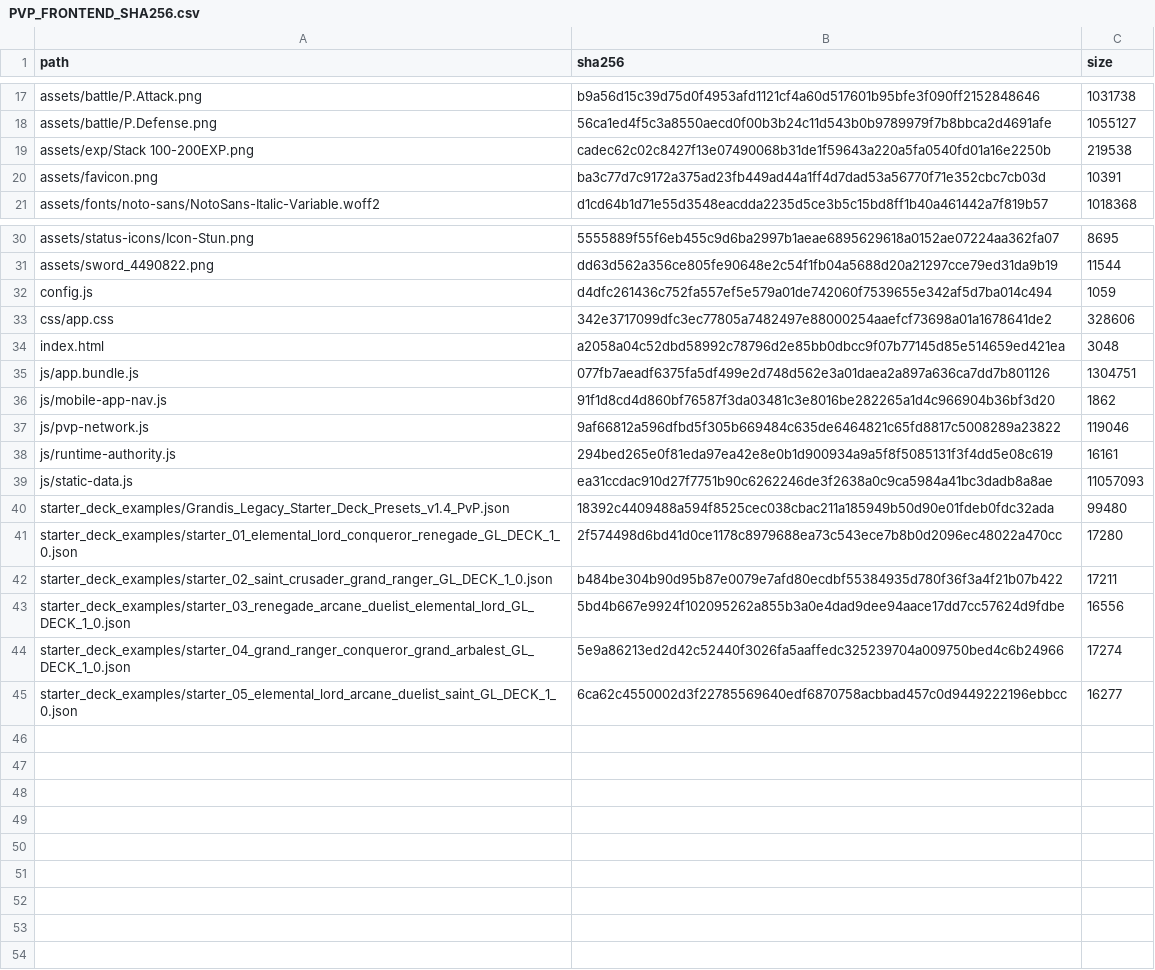
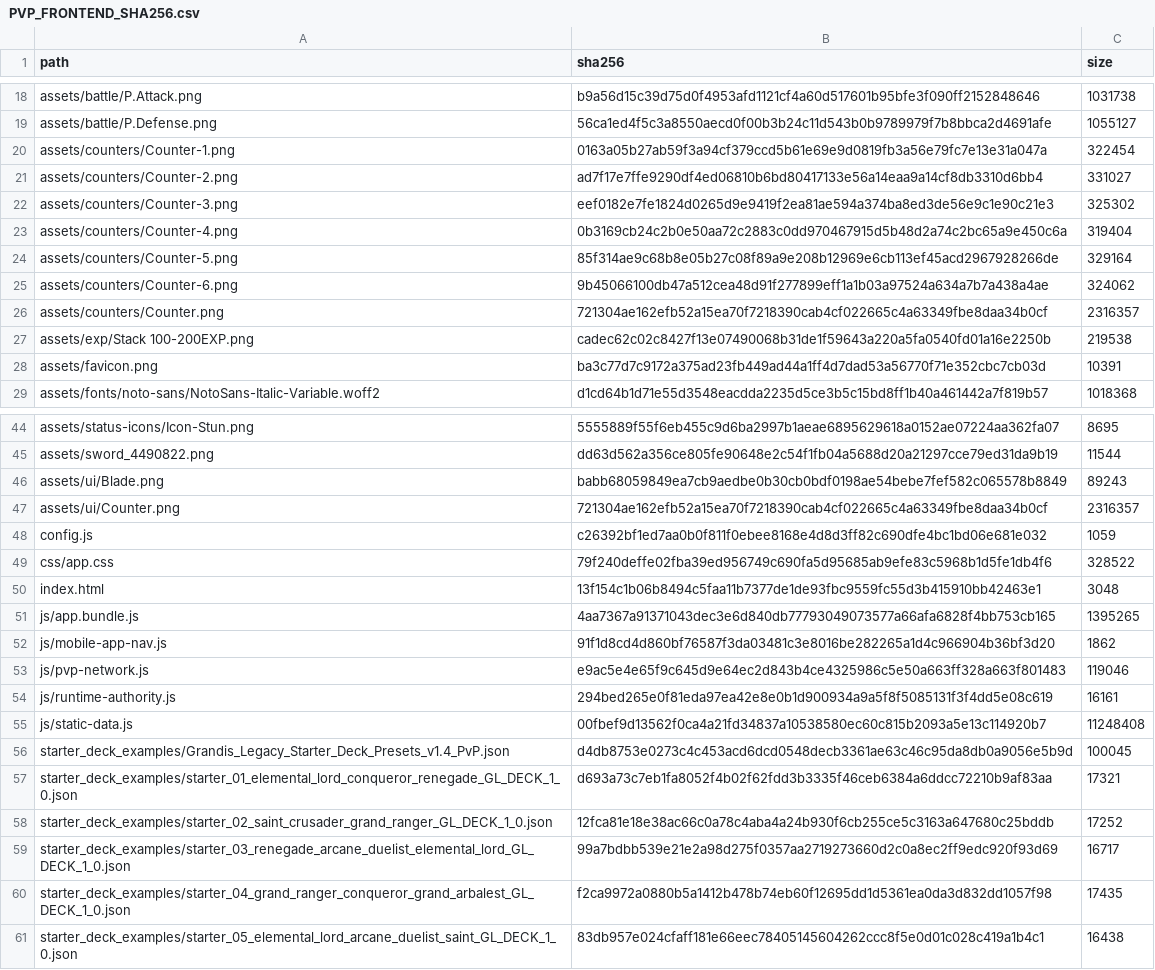
Before and after one commit to GrandisLegacyTCG/GrandisLegacyTCG.github.io, a CSV file: pvp/PVP_FRONTEND_SHA256.csv, drawn as a sheet; only a part is shown, gaps mark what is left out; the diff covers the shown part only.

```diff
--- a/pvp/PVP_FRONTEND_SHA256.csv
+++ b/pvp/PVP_FRONTEND_SHA256.csv
@@ -18,2 +19,9 @@ path,sha256,size
 "assets/battle/P.Defense.png","56ca1ed4f5c3a8550aecd0f00b3b24c11d543b0b9789979f7b8bbca2d4691afe","1055127"
+"assets/counters/Counter-1.png","0163a05b27ab59f3a94cf379ccd5b61e69e9d0819fb3a56e79fc7e13e31a047a","322454"
+"assets/counters/Counter-2.png","ad7f17e7ffe9290df4ed06810b6bd80417133e56a14eaa9a14cf8db3310d6bb4","331027"
+"assets/counters/Counter-3.png","eef0182e7fe1824d0265d9e9419f2ea81ae594a374ba8ed3de56e9c1e90c21e3","325302"
+"assets/counters/Counter-4.png","0b3169cb24c2b0e50aa72c2883c0dd970467915d5b48d2a74c2bc65a9e450c6a","319404"
+"assets/counters/Counter-5.png","85f314ae9c68b8e05b27c08f89a9e208b12969e6cb113ef45acd2967928266de","329164"
+"assets/counters/Counter-6.png","9b45066100db47a512cea48d91f277899eff1a1b03a97524a634a7b7a438a4ae","324062"
+"assets/counters/Counter.png","721304ae162efb52a15ea70f7218390cab4cf022665c4a63349fbe8daa34b0cf","2316357"
 "assets/exp/Stack 100-200EXP.png","cadec62c02c8427f13e07490068b31de1f59643a220a5fa0540fd01a16e2250b","219538"
@@ -31,15 +45,17 @@ path,sha256,size
 "assets/sword_4490822.png","dd63d562a356ce805fe90648e2c54f1fb04a5688d20a21297cce79ed31da9b19","11544"
-"config.js","d4dfc261436c752fa557ef5e579a01de742060f7539655e342af5d7ba014c494","1059"
-"css/app.css","342e3717099dfc3ec77805a7482497e88000254aaefcf73698a01a1678641de2","328606"
-"index.html","a2058a04c52dbd58992c78796d2e85bb0dbcc9f07b77145d85e514659ed421ea","3048"
-"js/app.bundle.js","077fb7aeadf6375fa5df499e2d748d562e3a01daea2a897a636ca7dd7b801126","1304751"
+"assets/ui/Blade.png","babb68059849ea7cb9aedbe0b30cb0bdf0198ae54bebe7fef582c065578b8849","89243"
+"assets/ui/Counter.png","721304ae162efb52a15ea70f7218390cab4cf022665c4a63349fbe8daa34b0cf","2316357"
+"config.js","c26392bf1ed7aa0b0f811f0ebee8168e4d8d3ff82c690dfe4bc1bd06e681e032","1059"
+"css/app.css","79f240deffe02fba39ed956749c690fa5d95685ab9efe83c5968b1d5fe1db4f6","328522"
+"index.html","13f154c1b06b8494c5faa11b7377de1de93fbc9559fc55d3b415910bb42463e1","3048"
+"js/app.bundle.js","4aa7367a91371043dec3e6d840db77793049073577a66afa6828f4bb753cb165","1395265"
 "js/mobile-app-nav.js","91f1d8cd4d860bf76587f3da03481c3e8016be282265a1d4c966904b36bf3d20","1862"
-"js/pvp-network.js","9af66812a596dfbd5f305b669484c635de6464821c65fd8817c5008289a23822","119046"
+"js/pvp-network.js","e9ac5e4e65f9c645d9e64ec2d843b4ce4325986c5e50a663ff328a663f801483","119046"
 "js/runtime-authority.js","294bed265e0f81eda97ea42e8e0b1d900934a9a5f8f5085131f3f4dd5e08c619","16161"
-"js/static-data.js","ea31ccdac910d27f7751b90c6262246de3f2638a0c9ca5984a41bc3dadb8a8ae","11057093"
-"starter_deck_examples/Grandis_Legacy_Starter_Deck_Presets_v1.4_PvP.json","18392c4409488a594f8525cec038cbac211a185949b50d90e01fdeb0fdc32ada","99480"
-"starter_deck_examples/starter_01_elemental_lord_conqueror_renegade_GL_DECK_1_0.json","2f574498d6bd41d0ce1178c8979688ea73c543ece7b8b0d2096ec48022a470cc","17280"
-"starter_deck_examples/starter_02_saint_crusader_grand_ranger_GL_DECK_1_0.json","b484be304b90d95b87e0079e7afd80ecdbf55384935d780f36f3a4f21b07b422","17211"
-"starter_deck_examples/starter_03_renegade_arcane_duelist_elemental_lord_GL_DECK_1_0.json","5bd4b667e9924f102095262a855b3a0e4dad9dee94aace17dd7cc57624d9fdbe","16556"
-"starter_deck_examples/starter_04_grand_ranger_conqueror_grand_arbalest_GL_DECK_1_0.json","5e9a86213ed2d42c52440f3026fa5aaffedc325239704a009750bed4c6b24966","17274"
-"starter_deck_examples/starter_05_elemental_lord_arcane_duelist_saint_GL_DECK_1_0.json","6ca62c4550002d3f22785569640edf6870758acbbad457c0d9449222196ebbcc","16277"
+"js/static-data.js","00fbef9d13562f0ca4a21fd34837a10538580ec60c815b2093a5e13c114920b7","11248408"
+"starter_deck_examples/Grandis_Legacy_Starter_Deck_Presets_v1.4_PvP.json","d4db8753e0273c4c453acd6dcd0548decb3361ae63c46c95da8db0a9056e5b9d","100045"
+"starter_deck_examples/starter_01_elemental_lord_conqueror_renegade_GL_DECK_1_0.json","d693a73c7eb1fa8052f4b02f62fdd3b3335f46ceb6384a6ddcc72210b9af83aa","17321"
+"starter_deck_examples/starter_02_saint_crusader_grand_ranger_GL_DECK_1_0.json","12fca81e18e38ac66c0a78c4aba4a24b930f6cb255ce5c3163a647680c25bddb","17252"
+"starter_deck_examples/starter_03_renegade_arcane_duelist_elemental_lord_GL_DECK_1_0.json","99a7bdbb539e21e2a98d275f0357aa2719273660d2c0a8ec2ff9edc920f93d69","16717"
+"starter_deck_examples/starter_04_grand_ranger_conqueror_grand_arbalest_GL_DECK_1_0.json","f2ca9972a0880b5a1412b478b74eb60f12695dd1d5361ea0da3d832dd1057f98","17435"
+"starter_deck_examples/starter_05_elemental_lord_arcane_duelist_saint_GL_DECK_1_0.json","83db957e024cfaff181e66eec78405145604262ccc8f5e0d01c028c419a1b4c1","16438"
```
Also changed, not shown: 7 added rows and 2 edited cells elsewhere in this file, FILE_MANIFEST_SHA256.csv, 58 other files.
